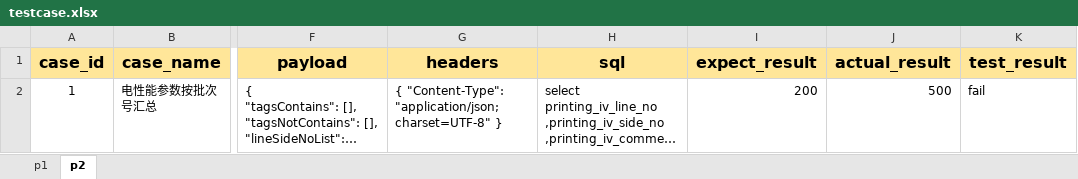
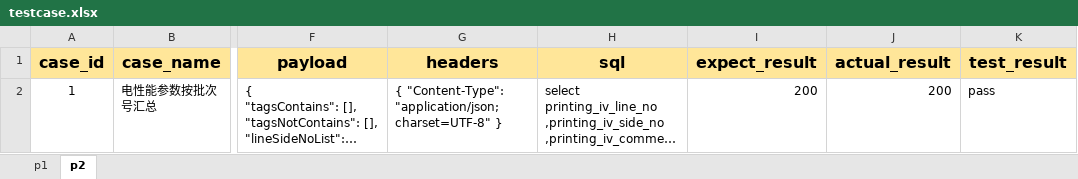
Before and after one commit to ijokerm/ReportApiTest01, an Excel workbook: case/testcase.xlsx, sheet p2, drawn as a sheet; only a part is shown, gaps mark what is left out; long unchanged cells end in …; values as stored, in another font and other column widths than the file's, no borders; the diff names each change by its address in the sheet, - before the commit and + after, or states it on an @@ line.

```diff
--- a/case/testcase.xlsx (sheet p2)
+++ b/case/testcase.xlsx (sheet p2)
-J2 (actual_result): 500
+J2 (actual_result): 200
-K2 (test_result): fail
+K2 (test_result): pass
```
Also changed, not shown: 3 other files.
